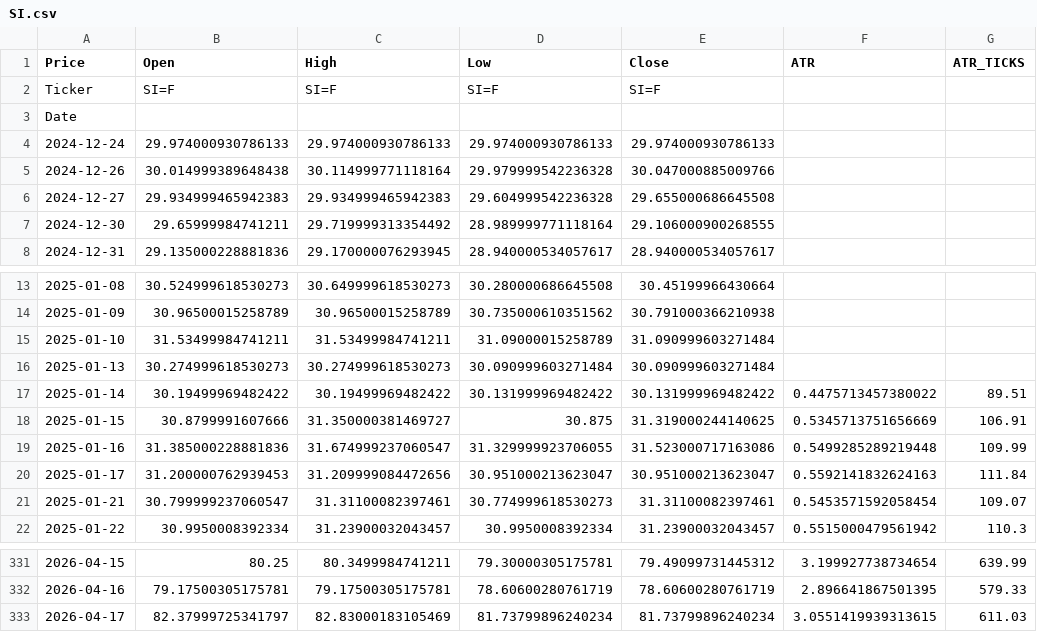
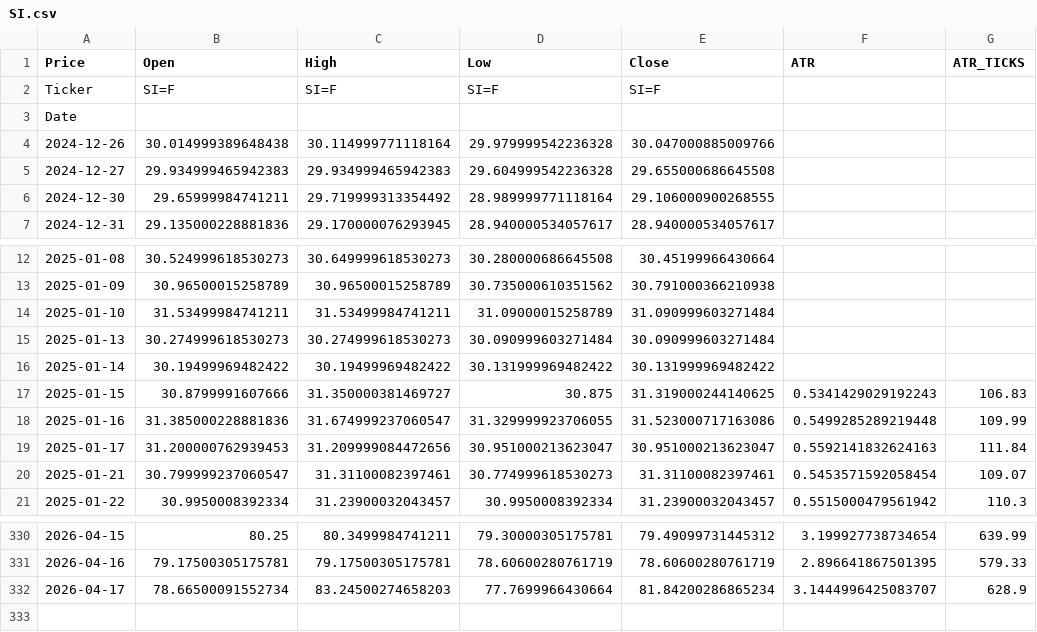
Before and after one commit to tusiklavan13/QuickLot, a CSV file: history/SI.csv, drawn as a sheet; only a part is shown, gaps mark what is left out.

Commit message:
chore(history): update CSV + market-history.json

```diff
--- a/history/SI.csv
+++ b/history/SI.csv
@@ -3,3 +3,2 @@ Ticker,SI=F,SI=F,SI=F,SI=F,,
 Date,,,,,,
-2024-12-24,29.974000930786133,29.974000930786133,29.974000930786133,29.974000930786133,,
 2024-12-26,30.014999389648438,30.114999771118164,29.979999542236328,30.047000885009766,,
@@ -16,4 +15,4 @@ Date,,,,,,
 2025-01-13,30.274999618530273,30.274999618530273,30.090999603271484,30.090999603271484,,
-2025-01-14,30.19499969482422,30.19499969482422,30.131999969482422,30.131999969482422,0.4475713457380022,89.51
-2025-01-15,30.8799991607666,31.350000381469727,30.875,31.319000244140625,0.5345713751656669,106.91
+2025-01-14,30.19499969482422,30.19499969482422,30.131999969482422,30.131999969482422,,
+2025-01-15,30.8799991607666,31.350000381469727,30.875,31.319000244140625,0.5341429029192243,106.83
 2025-01-16,31.385000228881836,31.674999237060547,31.329999923706055,31.523000717163086,0.5499285289219448,109.99
@@ -332,2 +331,2 @@ Date,,,,,,
 2026-04-16,79.17500305175781,79.17500305175781,78.60600280761719,78.60600280761719,2.896641867501395,579.33
-2026-04-17,82.37999725341797,82.83000183105469,81.73799896240234,81.73799896240234,3.0551419939313615,611.03
+2026-04-17,78.66500091552734,83.24500274658203,77.7699966430664,81.84200286865234,3.1444996425083707,628.9
```
Also changed, not shown: history/HG.csv, history/MHG.csv, 16 other files.
